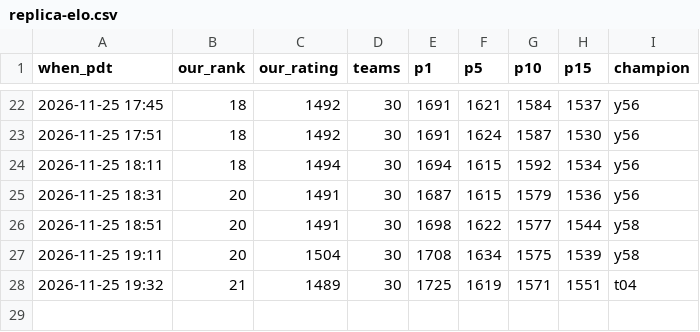
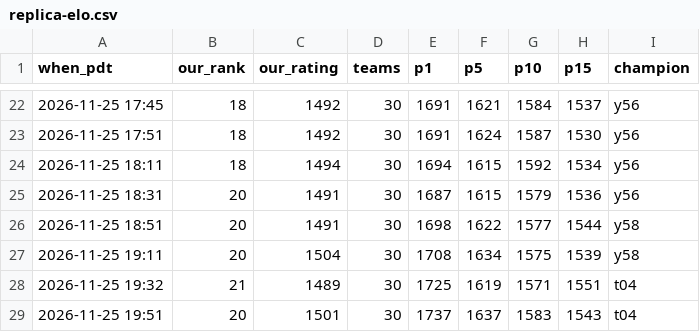
Before and after one commit to terryvanbelle/battlecode25b-vibe, a CSV file: progress/replica-elo.csv, drawn as a sheet; only a part is shown, gaps mark what is left out.

```diff
--- a/progress/replica-elo.csv
+++ b/progress/replica-elo.csv
@@ -28 +28,2 @@ when_pdt,our_rank,our_rating,teams,p1,p5,p10,p15,champion
 2026-11-25 19:32,21,1489,30,1725,1619,1571,1551,t04
+2026-11-25 19:51,20,1501,30,1737,1637,1583,1543,t04
```
Also changed, not shown: 24 other files.
